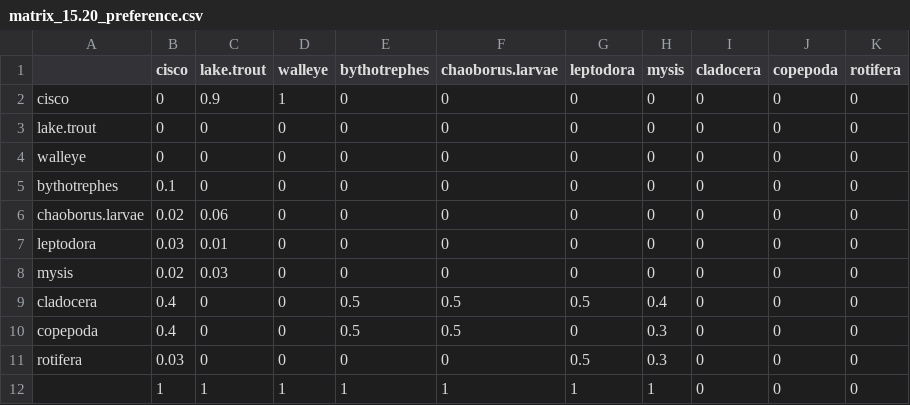
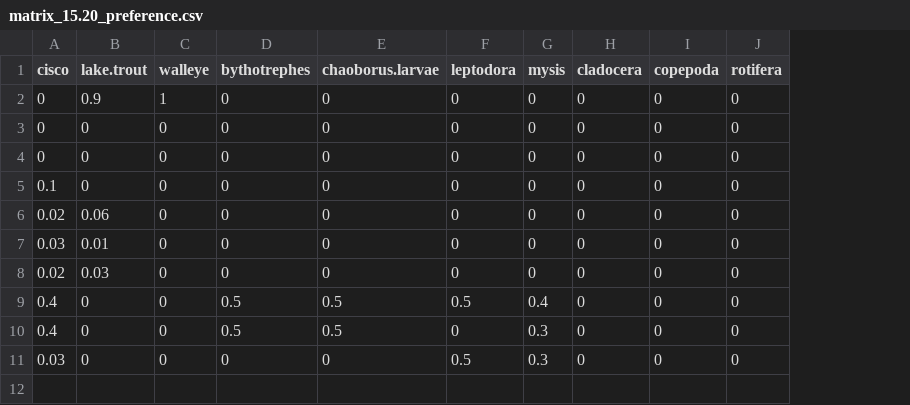
Before and after one commit to tjbutts/trout-flux, a CSV file: matrix_15.20_preference.csv, drawn as a sheet; the diff names each change by its address in the sheet, - before the commit and + after, or states it on an @@ line.

Commit message:
Sensitivity analyses - fluxing function + addition of preference matrix

```diff
--- a/matrix_15.20_preference.csv
+++ b/matrix_15.20_preference.csv
-column A, rows 2-11: cisco | lake.trout | walleye | bythotrephes | chaoborus.larvae | leptodora | mysis | cladocera | copepoda | rotifera
-row 12:  | 1 | 1 | 1 | 1 | 1 | 1 | 1 | 0 | 0 | 0
```
Also changed, not shown: matrix_01.14_preference.csv, 7 other files.
